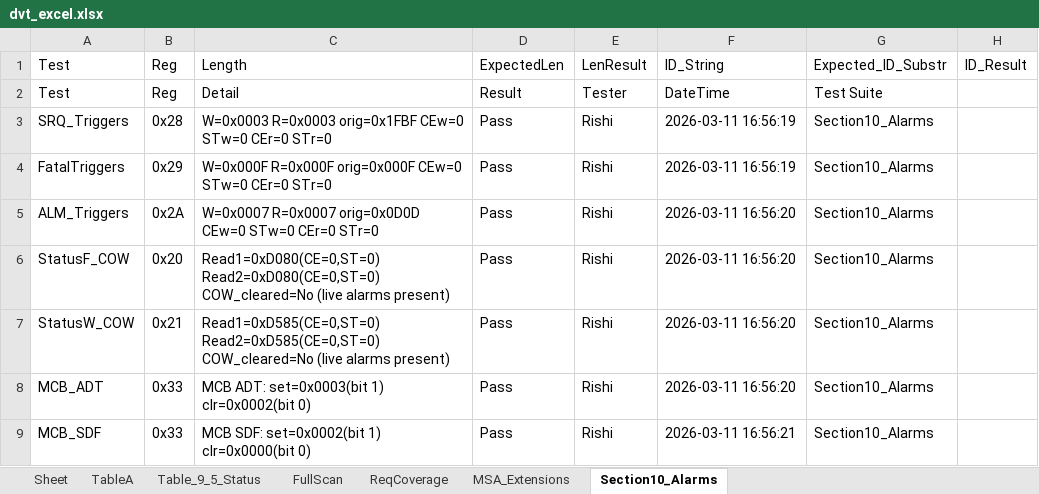
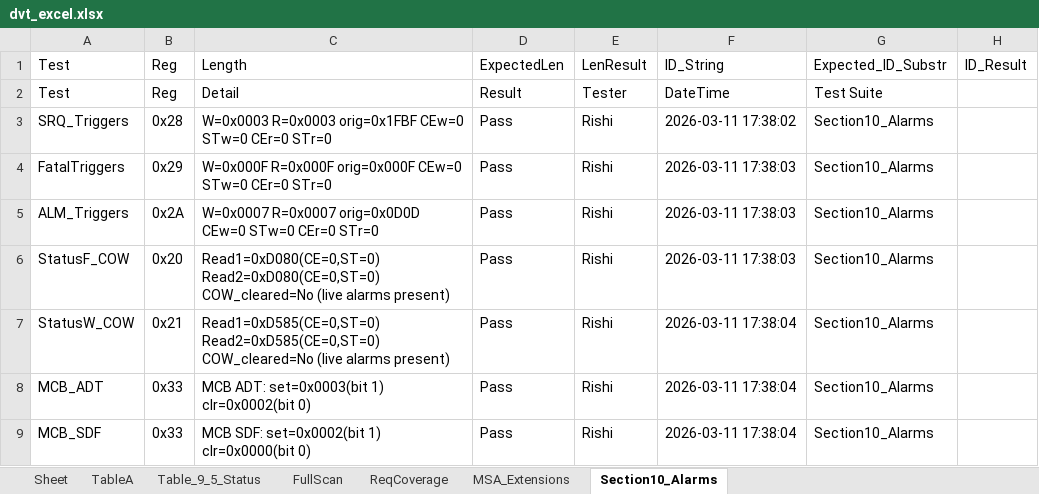
Before and after one commit to rishi1700/pilot, an Excel workbook: dvt_excel.xlsx, sheet Section10_Alarms, drawn as a sheet; only a part is shown; values as stored, in another font and other column widths than the file's, no borders; the diff names each change by its address in the sheet, - before the commit and + after, or states it on an @@ line.

```diff
--- a/dvt_excel.xlsx (sheet Section10_Alarms)
+++ b/dvt_excel.xlsx (sheet Section10_Alarms)
-F3: 2026-03-11 16:56:19
+F3: 2026-03-11 17:38:02
-F4: 2026-03-11 16:56:19
+F4: 2026-03-11 17:38:03
-F5:F6: 2026-03-11 16:56:20
+F5:F6: 2026-03-11 17:38:03
-F7:F8: 2026-03-11 16:56:20
+F7:F8: 2026-03-11 17:38:04
-F9: 2026-03-11 16:56:21
+F9: 2026-03-11 17:38:04
```
Also changed, not shown: sheet FullScan, sheet Table_9_5_Status, sheet MSA_Extensions, sheet TableA, sheet ReqCoverage.
